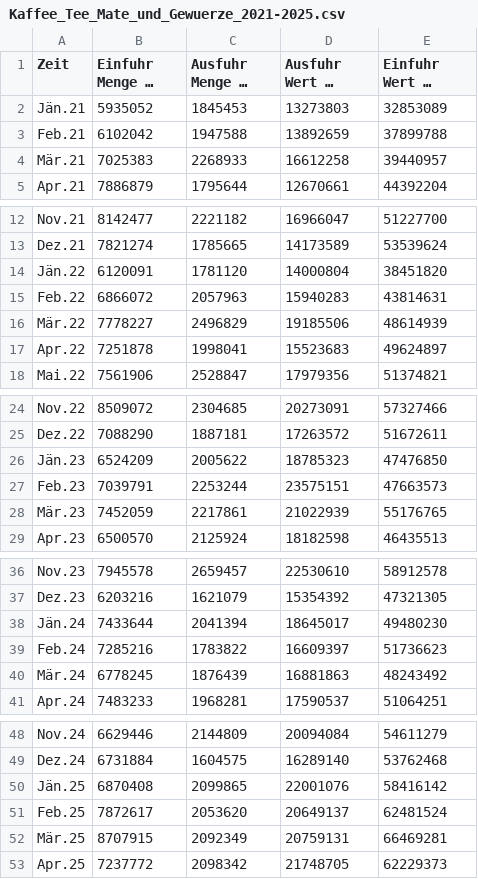
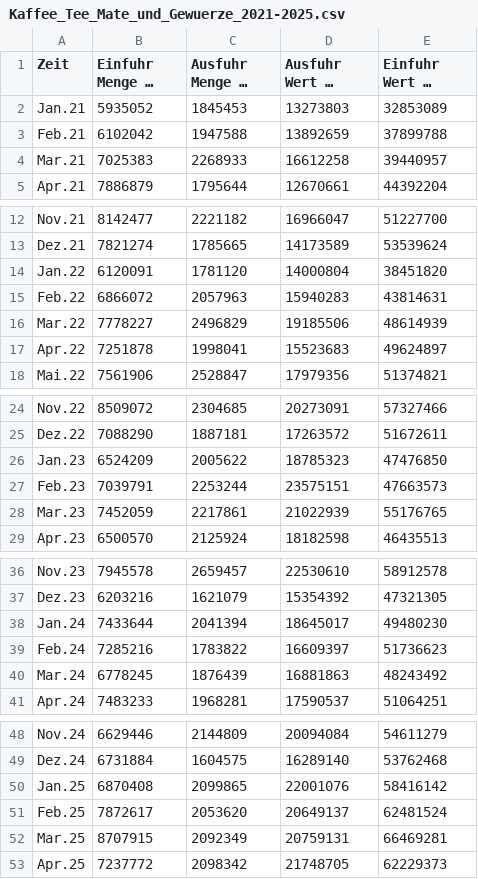
Before and after one commit to andreasranzmaier/TIS3-Fitzgerald, a CSV file: data/Kaffee_Tee_Mate_und_Gewuerze_2021-2025.csv (was Kaffee_Tee_Mate_und_Gewuerze_2021-2025.csv), drawn as a sheet; only a part is shown, gaps mark what is left out; long unchanged cells end in …; the diff names each change by its address in the sheet, - before the commit and + after, or states it on an @@ line.

Commit message:
data vis and prep

```diff
--- a/Kaffee_Tee_Mate_und_Gewuerze_2021-2025.csv
+++ b/data/Kaffee_Tee_Mate_und_Gewuerze_2021-2025.csv
-A2 (Zeit): Jän.21
+A2 (Zeit): Jan.21
-A4 (Zeit): Mär.21
+A4 (Zeit): Mar.21
-A14 (Zeit): Jän.22
+A14 (Zeit): Jan.22
-A16 (Zeit): Mär.22
+A16 (Zeit): Mar.22
-A26 (Zeit): Jän.23
+A26 (Zeit): Jan.23
-A28 (Zeit): Mär.23
+A28 (Zeit): Mar.23
-A38 (Zeit): Jän.24
+A38 (Zeit): Jan.24
-A40 (Zeit): Mär.24
+A40 (Zeit): Mar.24
-A50 (Zeit): Jän.25
+A50 (Zeit): Jan.25
-A52 (Zeit): Mär.25
+A52 (Zeit): Mar.25
```
Also changed, not shown: 5 other files.
